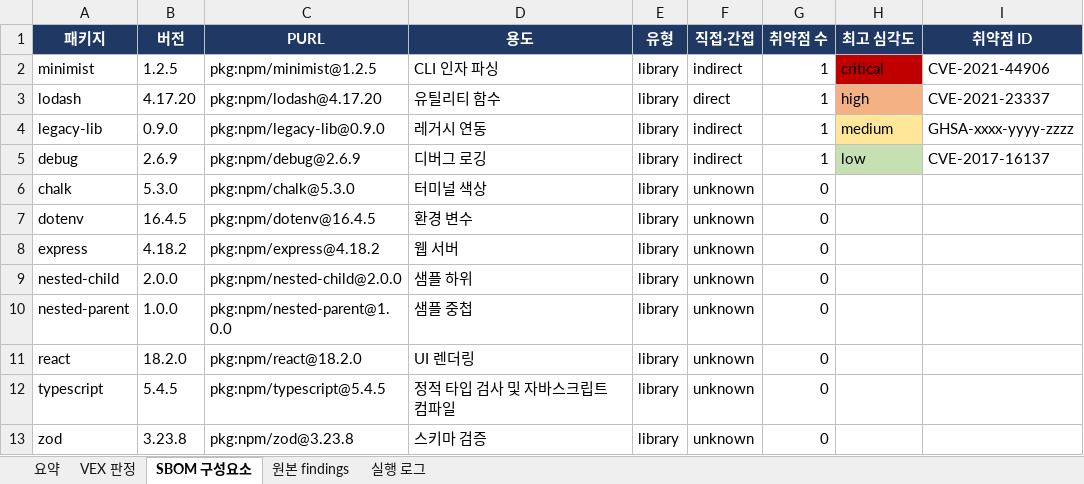
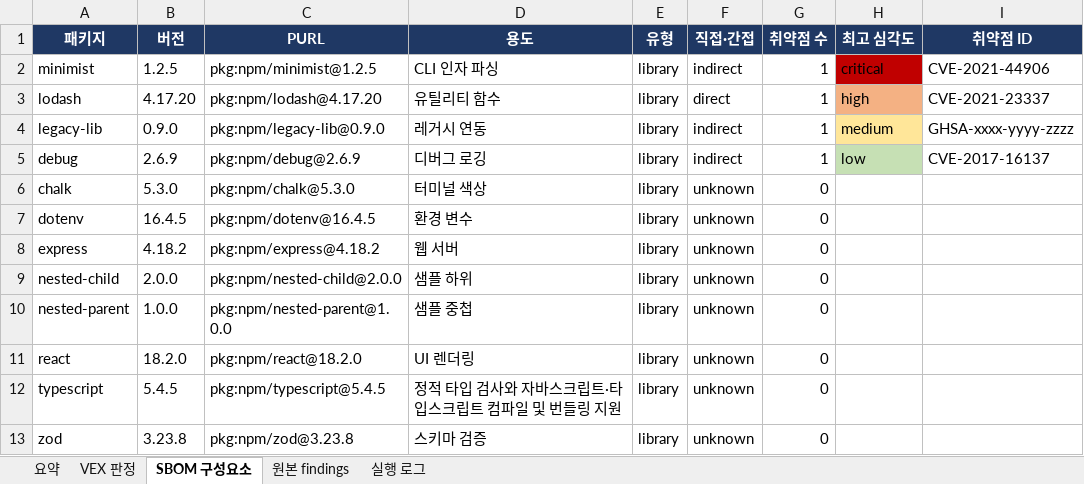
Before and after one commit to allbegray/gorani, an Excel workbook: samples/cve-scan/cve-report-sbom-sample.xlsx, sheet SBOM 구성요소, drawn as a sheet; only a part is shown; values as stored, in another font and other column widths than the file's, no borders; the diff names each change by its address in the sheet, - before the commit and + after, or states it on an @@ line.

Commit message:
feat: cve-scan 의존성 용도 50자 이하로 확대 (v3.20.0)
- usage 최대 길이를 30자에서 50자 이하로 변경
- 50자 초과 시 49자 + … 로 절단하고 경고
- 문서·샘플·요약 문구 갱신

```diff
--- a/samples/cve-scan/cve-report-sbom-sample.xlsx (sheet SBOM 구성요소)
+++ b/samples/cve-scan/cve-report-sbom-sample.xlsx (sheet SBOM 구성요소)
-D12 (용도): 정적 타입 검사 및 자바스크립트 컴파일
+D12 (용도): 정적 타입 검사와 자바스크립트·타입스크립트 컴파일 및 번들링 지원
```
Also changed, not shown: sheet 요약, samples/cve-scan/cve-report-sample.xlsx, 7 other files.
